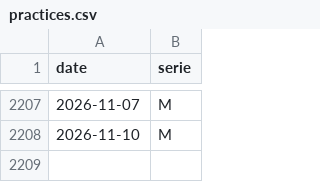
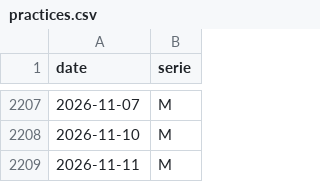
Before and after one commit to trasparente/hypnos, a CSV file: _data/practices.csv, drawn as a sheet; only a part is shown, gaps mark what is left out; the diff names each change by its address in the sheet, - before the commit and + after, or states it on an @@ line.

Commit message:
Commit data content practices.csv

```diff
--- a/_data/practices.csv
+++ b/_data/practices.csv
+row 2209: 2026-11-11 | M
```
